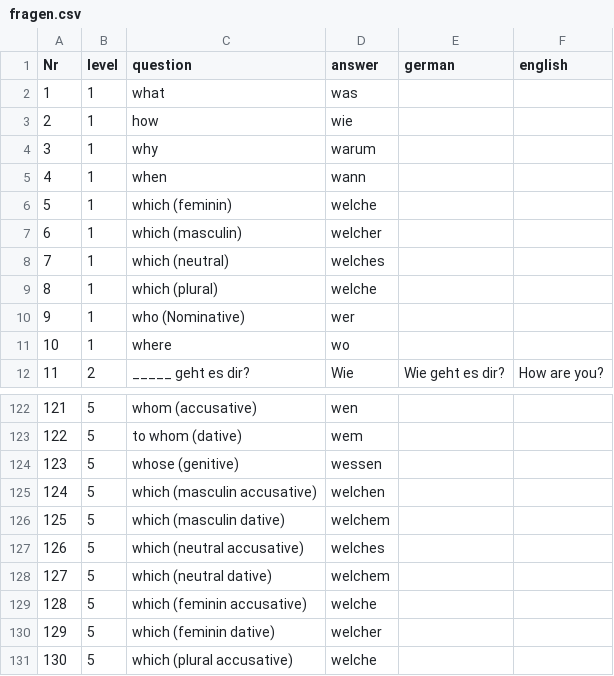
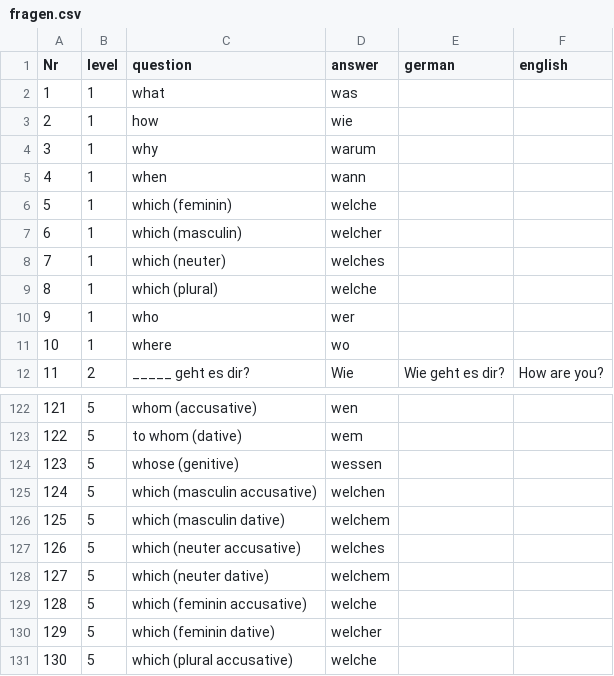
Before and after one commit to cbjcamus/Sievers-Study-Hall, a CSV file: data/datasets/grammatik/fragen.csv (was datasets/grammatik/fragen.csv), drawn as a sheet; only a part is shown, gaps mark what is left out.

```diff
--- a/datasets/grammatik/fragen.csv
+++ b/data/datasets/grammatik/fragen.csv
@@ -7,5 +7,5 @@ Nr,level,question,answer,german,english
 6,1,which (masculin),welcher,,
-7,1,which (neutral),welches,,
+7,1,which (neuter),welches,,
 8,1,which (plural),welche,,
-9,1,who (Nominative),wer,,
+9,1,who,wer,,
 10,1,where,wo,,
@@ -126,4 +126,4 @@ Nr,level,question,answer,german,english
 125,5,which (masculin dative),welchem,,
-126,5,which (neutral accusative),welches,,
-127,5,which (neutral dative),welchem,,
+126,5,which (neuter accusative),welches,,
+127,5,which (neuter dative),welchem,,
 128,5,which (feminin accusative),welche,,
```
Also changed, not shown: data/datasets/grammatik/adjektivdeklinationen.csv, data/datasets/grammatik/pronomen.csv, 70 other files.
